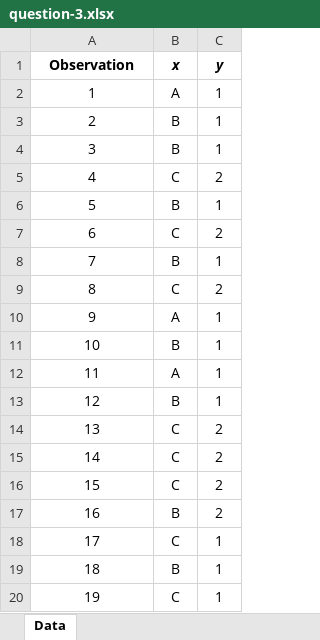
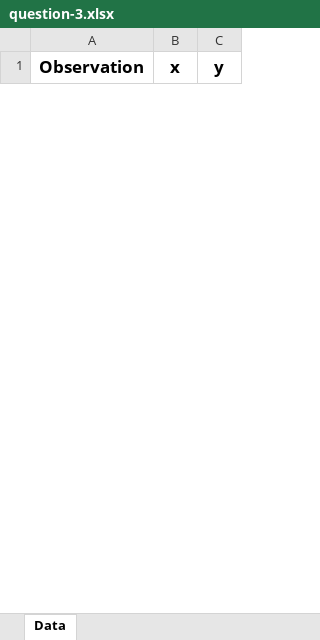
Before and after one commit to ewu-econ/eco104, an Excel workbook: problem_sets/ps1/DataFiles/question-3.xlsx, sheet Data, drawn as a sheet; only a part is shown; values as stored, in another font and other column widths than the file's, no borders; removed rows and columns are numbered as before the commit, all else as after; the diff covers the shown part only; the diff names each change by its address in the sheet, - before the commit and + after, or states it on an @@ line.

Commit message:
fixed data set

```diff
--- a/problem_sets/ps1/DataFiles/question-3.xlsx (sheet Data)
+++ b/problem_sets/ps1/DataFiles/question-3.xlsx (sheet Data)
@@ A1:C1 text size: larger @@
-B1:C1 italic: on
+B1:C1 italic: off
-row 2: 1 | A | 1
-row 3: 2 | B | 1
-row 4: 3 | B | 1
-row 5: 4 | C | 2
-row 6: 5 | B | 1
-row 7: 6 | C | 2
-row 8: 7 | B | 1
-row 9: 8 | C | 2
-row 10: 9 | A | 1
-row 11: 10 | B | 1
-row 12: 11 | A | 1
-row 13: 12 | B | 1
-row 14: 13 | C | 2
-row 15: 14 | C | 2
-row 16: 15 | C | 2
-row 17: 16 | B | 2
-row 18: 17 | C | 1
-row 19: 18 | B | 1
-row 20: 19 | C | 1
```
Also changed, not shown: 20 added rows and 11 removed rows elsewhere in this sheet, 4 other files.
